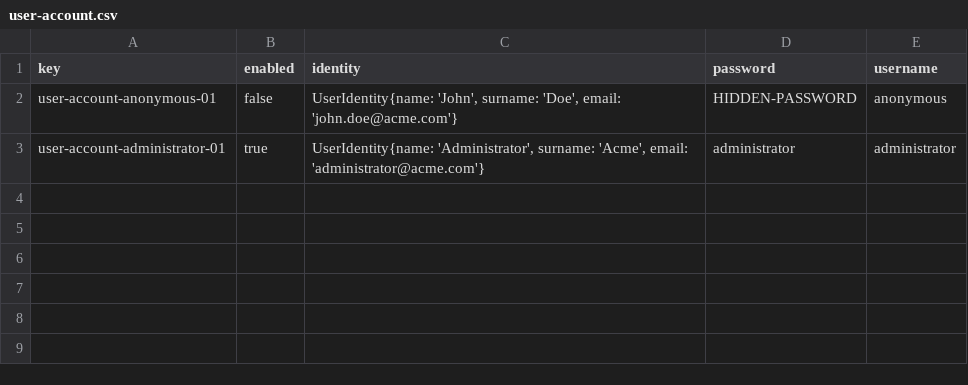
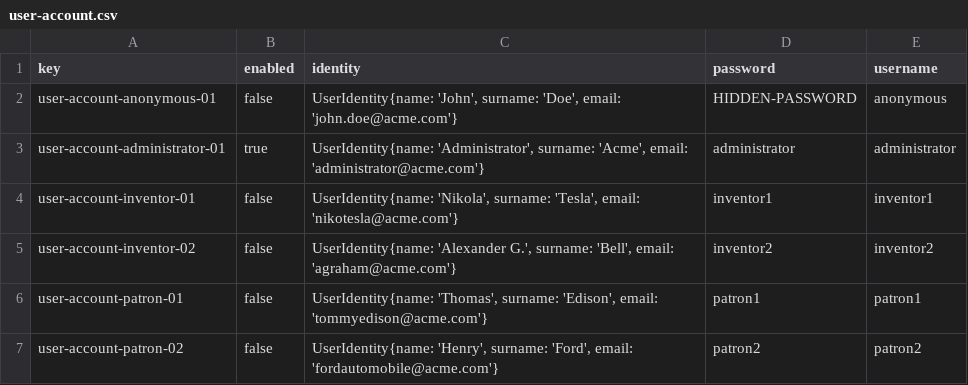
Before and after one commit to plss12/Acme-Toolkits, a CSV file: src/main/webapp/WEB-INF/resources/initial-data/user-account.csv, drawn as a sheet; the diff names each change by its address in the sheet, - before the commit and + after, or states it on an @@ line.

```diff
--- a/src/main/webapp/WEB-INF/resources/initial-data/user-account.csv
+++ b/src/main/webapp/WEB-INF/resources/initial-data/user-account.csv
+row 4: user-account-inventor-01 | false | UserIdentity{name: 'Nikola', surname: 'Tesla', email: 'nikotesla@acme.com'} | inventor1 | inventor1
+row 5: user-account-inventor-02 | false | UserIdentity{name: 'Alexander G.', surname: 'Bell', email: 'agraham@acme.com'} | inventor2 | inventor2
+row 6: user-account-patron-01 | false | UserIdentity{name: 'Thomas', surname: 'Edison', email: 'tommyedison@acme.com'} | patron1 | patron1
+row 7: user-account-patron-02 | false | UserIdentity{name: 'Henry', surname: 'Ford', email: 'fordautomobile@acme.com'} | patron2 | patron2
```
Also changed, not shown: 5 other files.
